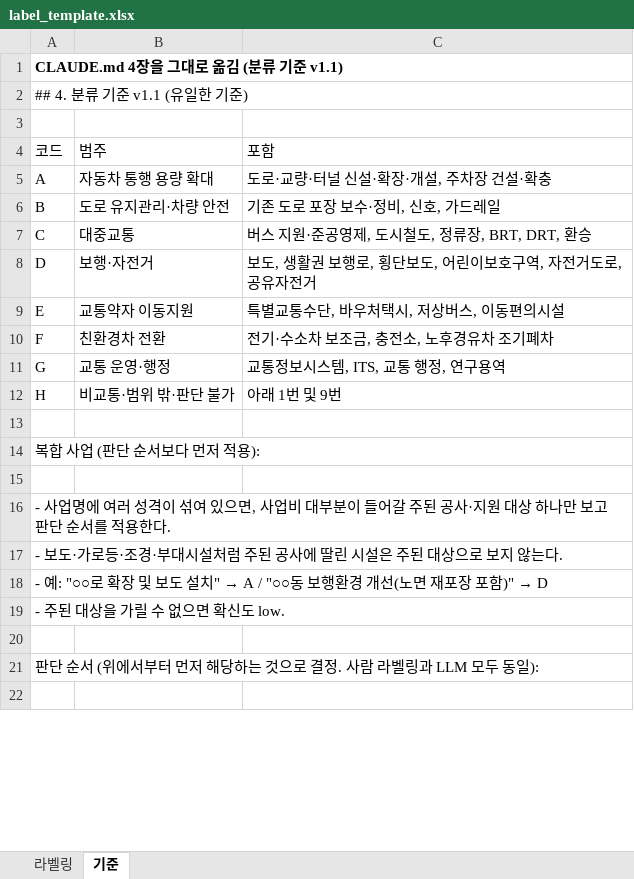
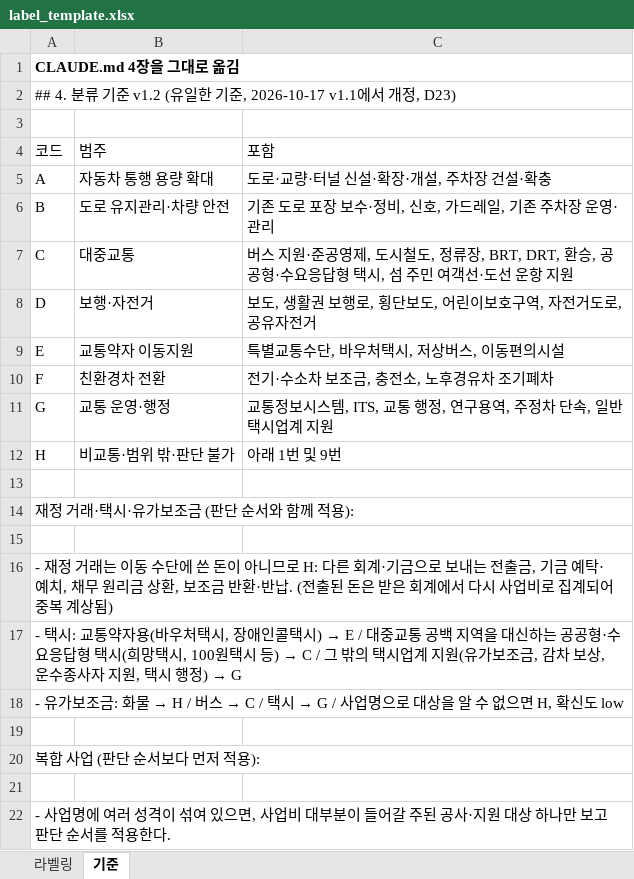
Before and after one commit to rudgns328/transport-budget-audit, an Excel workbook: data/labels/label_template.xlsx, sheet 기준, drawn as a sheet; only a part is shown; the shorter side is filled out with more unchanged rows; values as stored, in another font and other column widths than the file's, no borders; the diff covers the shown part only; the diff names each change by its address in the sheet, - before the commit and + after, or states it on an @@ line.

Commit message:
fix: 분류 프롬프트 v1.2 보정 및 결정 기록
재정 거래(전출금·상환 등 후보 지출 약 9%) H 처리, 택시·유가보조금·섬 여객선 규칙, 확신도 정의 추가. 같은 50건 low 32%→20%. 표본 재추출, 결정 D23·D24

```diff
--- a/data/labels/label_template.xlsx (sheet 기준)
+++ b/data/labels/label_template.xlsx (sheet 기준)
-A1: CLAUDE.md 4장을 그대로 옮김 (분류 기준 v1.1)
+A1: CLAUDE.md 4장을 그대로 옮김
-A2: ## 4. 분류 기준 v1.1 (유일한 기준)
+A2: ## 4. 분류 기준 v1.2 (유일한 기준, 2026-10-17 v1.1에서 개정, D23)
-C6: 기존 도로 포장 보수·정비, 신호, 가드레일
+C6: 기존 도로 포장 보수·정비, 신호, 가드레일, 기존 주차장 운영·관리
-C7: …BRT, DRT, 환승
+C7: …BRT, DRT, 환승, 공공형·수요응답형 택시, 섬 주민 여객선·도선 운항 지원
-C11: 교통정보시스템, ITS, 교통 행정, 연구용역
+C11: 교통정보시스템, ITS, 교통 행정, 연구용역, 주정차 단속, 일반 택시업계 지원
+row 13: (empty)
+row 14: 재정 거래·택시·유가보조금 (판단 순서와 함께 적용):
+row 15: (empty)
+row 16: - 재정 거래는 이동 수단에 쓴 돈이 아니므로 H: 다른 회계·기금으로 보내는 전출금, 기금 예탁·예치, 채무 원리금 상환, 보조금 반환·반납. (전출된 돈은 받은 회계에서 다시 사업비로 집계되어 중복 계상됨)
+row 17: - 택시: 교통약자용(바우처택시, 장애인콜택시) → E / 대중교통 공백 지역을 대신하는 공공형·수요응답형 택시(희망택시, 100원택시 등) → C / 그 밖의 택시업계 지원(유가보조금, 감차 보상, 운수종사자 지원, 택시 행정) → G
+row 18: - 유가보조금: 화물 → H / 버스 → C / 택시 → G / 사업명으로 대상을 알 수 없으면 H, 확신도 low
```
Also changed, not shown: 3 added rows and 5 edited cells elsewhere in this sheet, sheet 라벨링, 17 other files.
